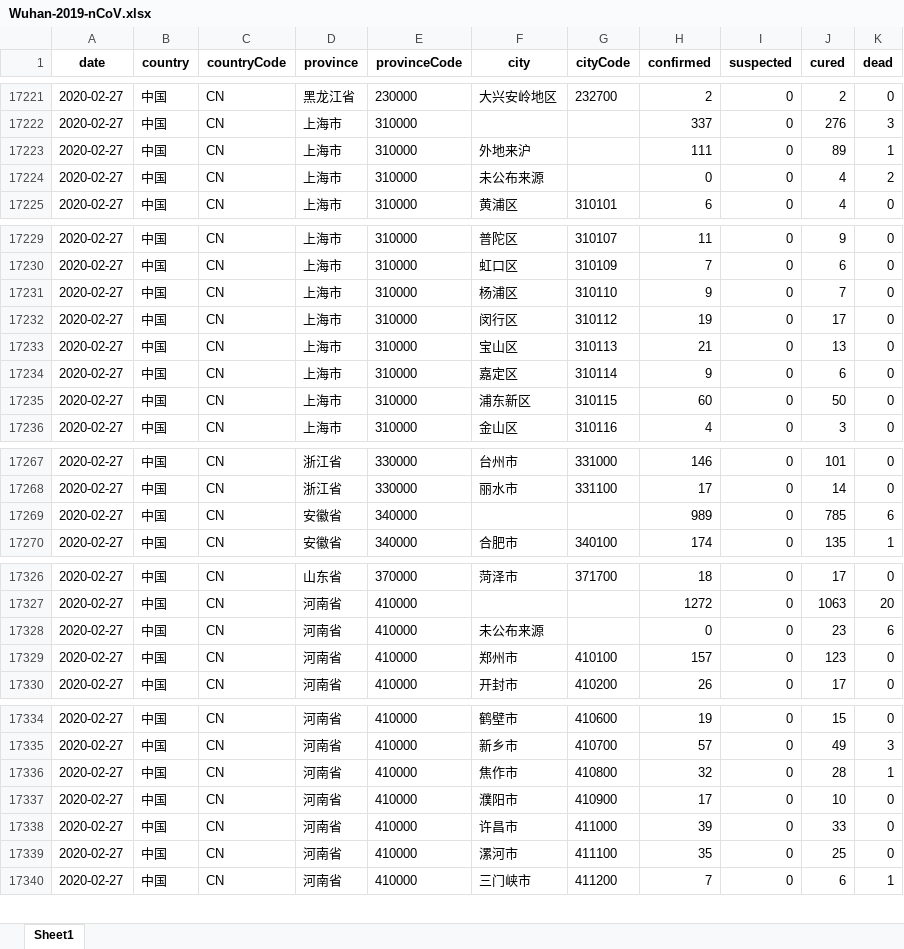
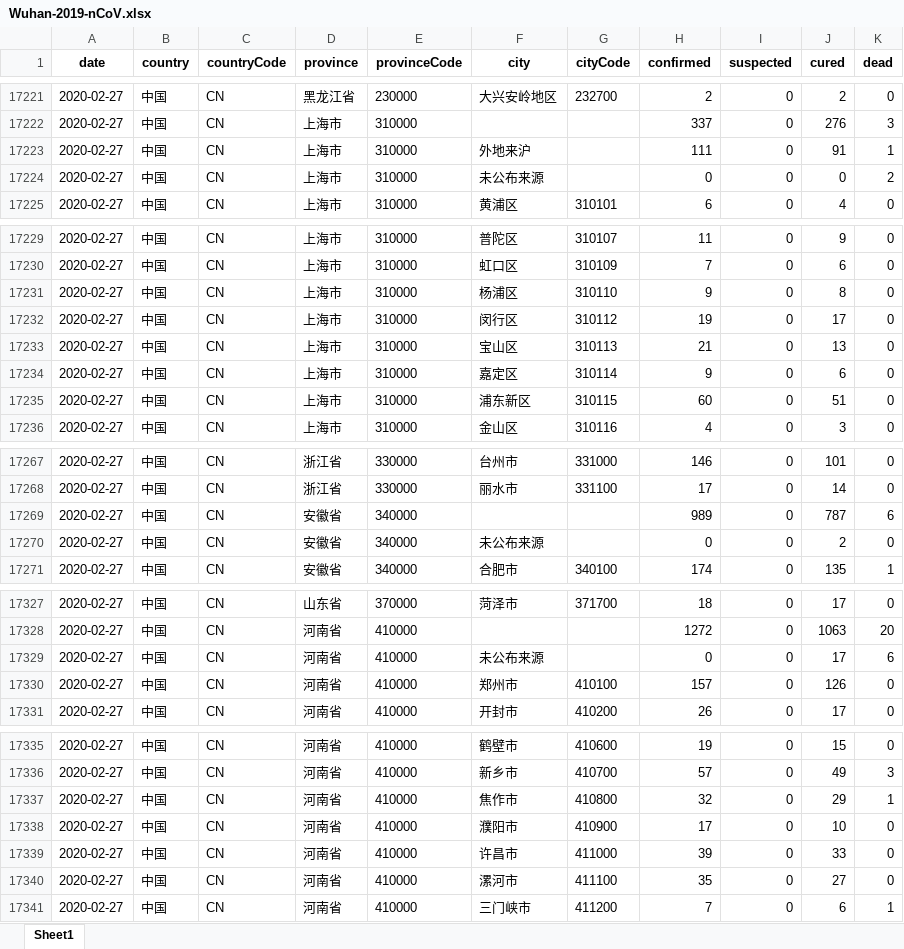
Before and after one commit to canghailan/Wuhan-2019-nCoV, an Excel workbook: Wuhan-2019-nCoV.xlsx, sheet Sheet1, drawn as a sheet; only a part is shown, gaps mark what is left out; values as stored, in another font and other column widths than the file's, no borders; addresses are those after the commit; the diff covers the shown part only; the diff names each change by its address in the sheet, - before the commit and + after, or states it on an @@ line.

```diff
--- a/Wuhan-2019-nCoV.xlsx (sheet Sheet1)
+++ b/Wuhan-2019-nCoV.xlsx (sheet Sheet1)
-J17223 (cured): 89
+J17223 (cured): 91
-J17224 (cured): 4
+J17224 (cured): 0
-J17231 (cured): 7
+J17231 (cured): 8
-J17235 (cured): 50
+J17235 (cured): 51
-J17269 (cured): 785
+J17269 (cured): 787
+row 17270: 2020-02-27 | 中国 | CN | 安徽省 | 340000 | 未公布来源 |  | 0 | 0 | 2 | 0
-J17329 (cured): 23
+J17329 (cured): 17
-J17330 (cured): 123
+J17330 (cured): 126
-J17337 (cured): 28
+J17337 (cured): 29
-J17340 (cured): 25
+J17340 (cured): 27
```
Also changed, not shown: 3 edited cells elsewhere in this sheet, 2 other files.
